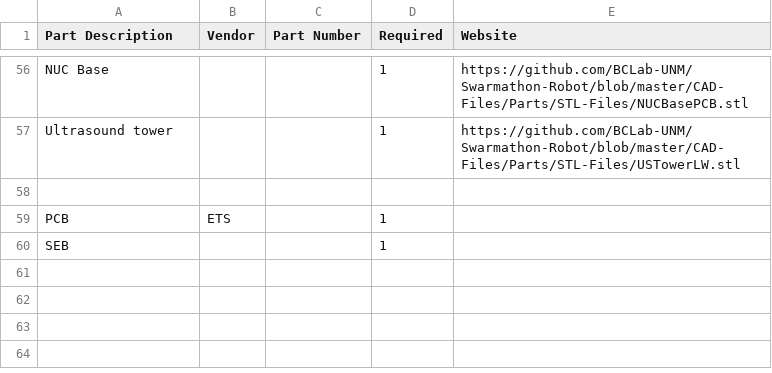
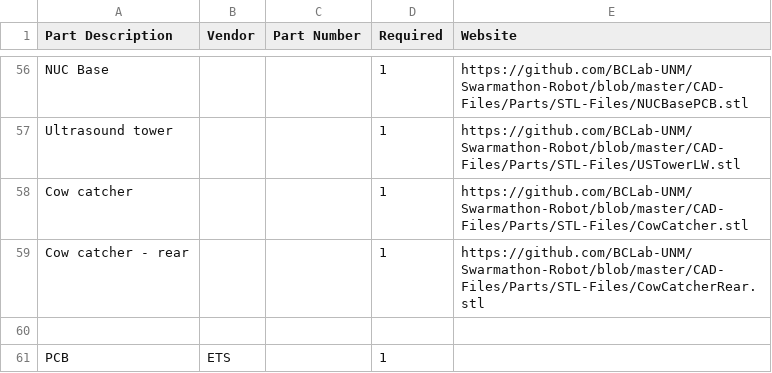
Before and after one commit to BCLab-UNM/Swarmathon-Robot, a CSV file: PartsList.csv, drawn as a sheet; only a part is shown, gaps mark what is left out; the shorter side is filled out with more unchanged rows; the diff names each change by its address in the sheet, - before the commit and + after, or states it on an @@ line.

Commit message:
Added front and rear cow catchers to parts list
These parts are used on the competition robots but are have not been sent out to teams.  Teams may print their own if they would like.

```diff
--- a/PartsList.csv
+++ b/PartsList.csv
+row 58: Cow catcher |  |  | 1 | https://github.com/BCLab-UNM/Swarmathon-Robot/blob/master/CAD-Files/Parts/STL-Files/CowCatcher.stl
+row 59: Cow catcher - rear |  |  | 1 | https://github.com/BCLab-UNM/Swarmathon-Robot/blob/master/CAD-Files/Parts/STL-Files/CowCatcherRear.stl
```
